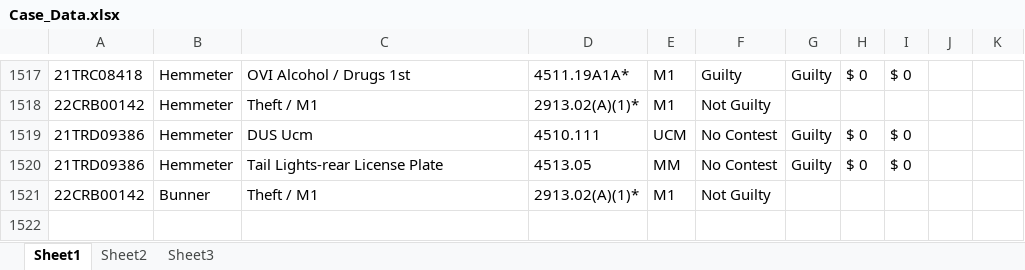
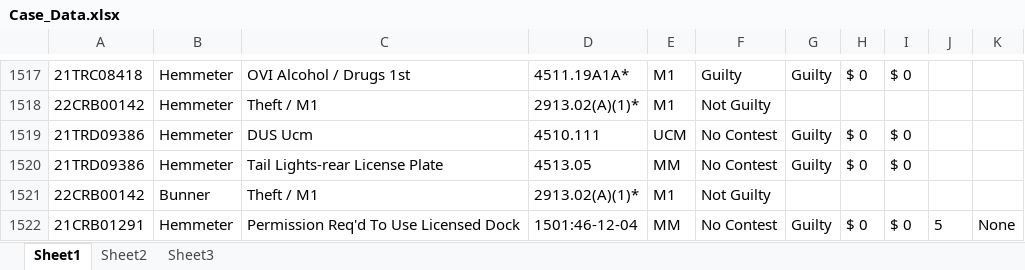
Before and after one commit to HunterProgram22/MuniEntry, an Excel workbook: db/Case_Data.xlsx, sheet Sheet1, drawn as a sheet; only a part is shown, gaps mark what is left out; values as stored, in another font and other column widths than the file's, no borders; the diff names each change by its address in the sheet, - before the commit and + after, or states it on an @@ line.

```diff
--- a/db/Case_Data.xlsx (sheet Sheet1)
+++ b/db/Case_Data.xlsx (sheet Sheet1)
+row 1522: 21CRB01291 | Hemmeter | Permission Req'd To Use Licensed Dock | 1501:46-12-04 | MM | No Contest | Guilty | $ 0 | $ 0 | 5 | None
```
Also changed, not shown: 4 other files.
